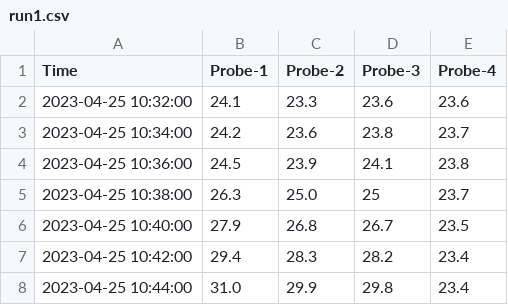
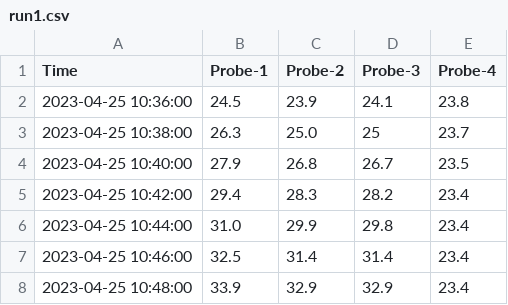
Before and after one commit to MortenHay/TermiskEnergilager, a CSV file: imports/run1.csv, drawn as a sheet; only a part is shown; the shorter side is filled out with more unchanged rows; the diff names each change by its address in the sheet, - before the commit and + after, or states it on an @@ line.

```diff
--- a/imports/run1.csv
+++ b/imports/run1.csv
-row 2: 2023-04-25 10:32:00 | 24.1 | 23.3 | 23.6 | 23.6
-row 3: 2023-04-25 10:34:00 | 24.2 | 23.6 | 23.8 | 23.7
```
Also changed, not shown: physicalData.csv, 7 other files.
